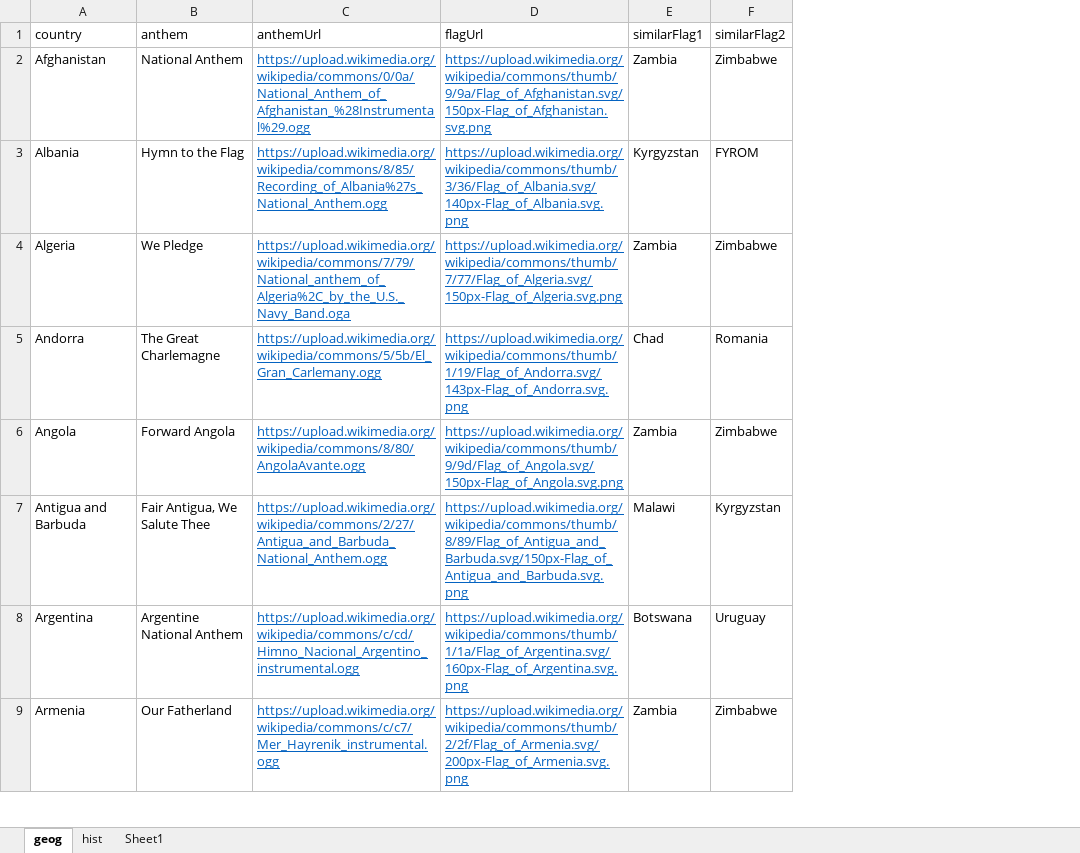
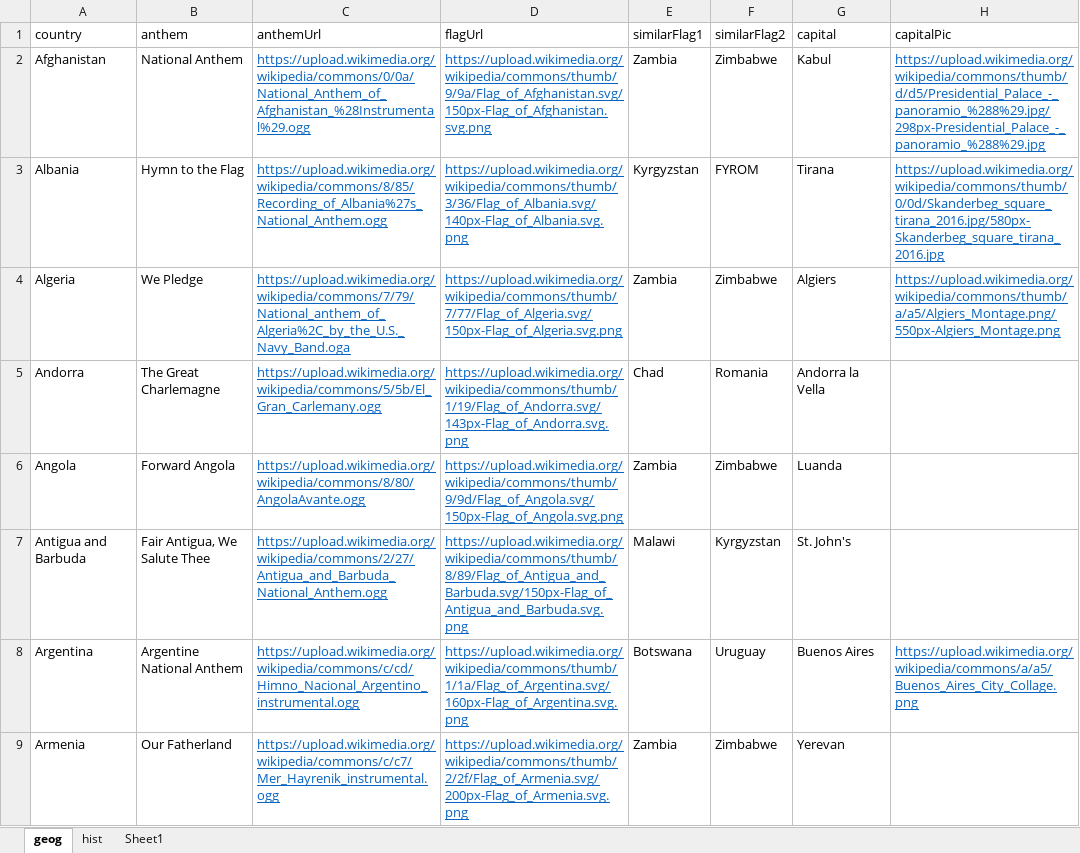
Before and after one commit to AlexanderPoone/tempusespatium, an Excel workbook: sql/lebauche.xlsx, sheet geog, drawn as a sheet; only a part is shown; values as stored, in another font and other column widths than the file's, no borders; the diff names each change by its address in the sheet, - before the commit and + after, or states it on an @@ line.

```diff
--- a/sql/lebauche.xlsx (sheet geog)
+++ b/sql/lebauche.xlsx (sheet geog)
+column G (capital), rows 2-9: Kabul | Tirana | Algiers | Andorra la Vella | Luanda | St. John's | Buenos Aires | Yerevan
+column H (capitalPic), rows 2-8: https://upload.wikimedia.org/wikipedia/commons/thumb/d/d5/Presidential_Palace_-_panoramio_%288%29.jpg/298px-Presidential_Palace_-_panoramio_%288%29.jpg | https://upload.wikimedia.org/wikipedia/commons/thumb/0/0d/Skanderbeg_square_tirana_2016.jpg/580px-Skanderbeg_square_tirana_2016.jpg | https://upload.wikimedia.org/wikipedia/commons/thumb/a/a5/Algiers_Montage.png/550px-Algiers_Montage.png |  |  |  | https://upload.wikimedia.org/wikipedia/commons/a/a5/Buenos_Aires_City_Collage.png
```
Also changed, not shown: 20 other files.
